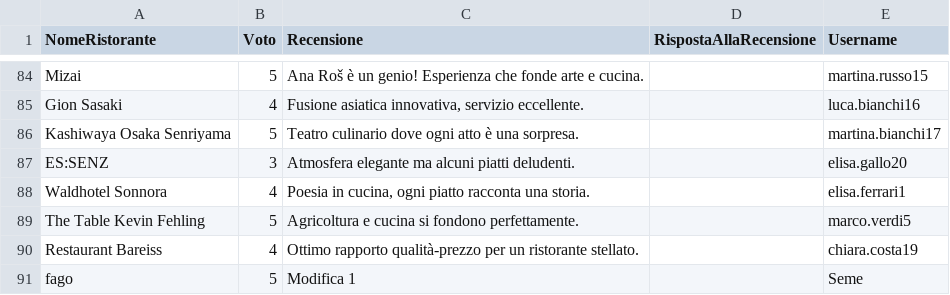
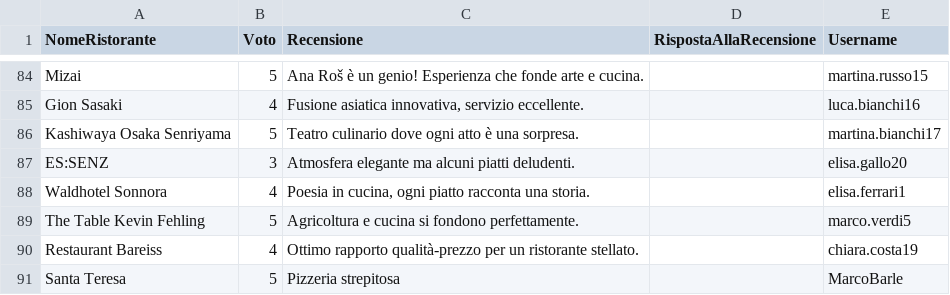
Before and after one commit to FrancescoSemenzato/TheKnifeBarleraSemenzato, a CSV file: FilesCSV/ListaRecensioni.csv, drawn as a sheet; only a part is shown, gaps mark what is left out; removed rows and columns are numbered as before the commit, all else as after; the diff names each change by its address in the sheet, - before the commit and + after, or states it on an @@ line.

```diff
--- a/FilesCSV/ListaRecensioni.csv
+++ b/FilesCSV/ListaRecensioni.csv
-row 91: fago | 5 | Modifica 1 |  | Seme
+row 91: Santa Teresa | 5 | Pizzeria strepitosa |  | MarcoBarle
```
Also changed, not shown: 8 other files.
